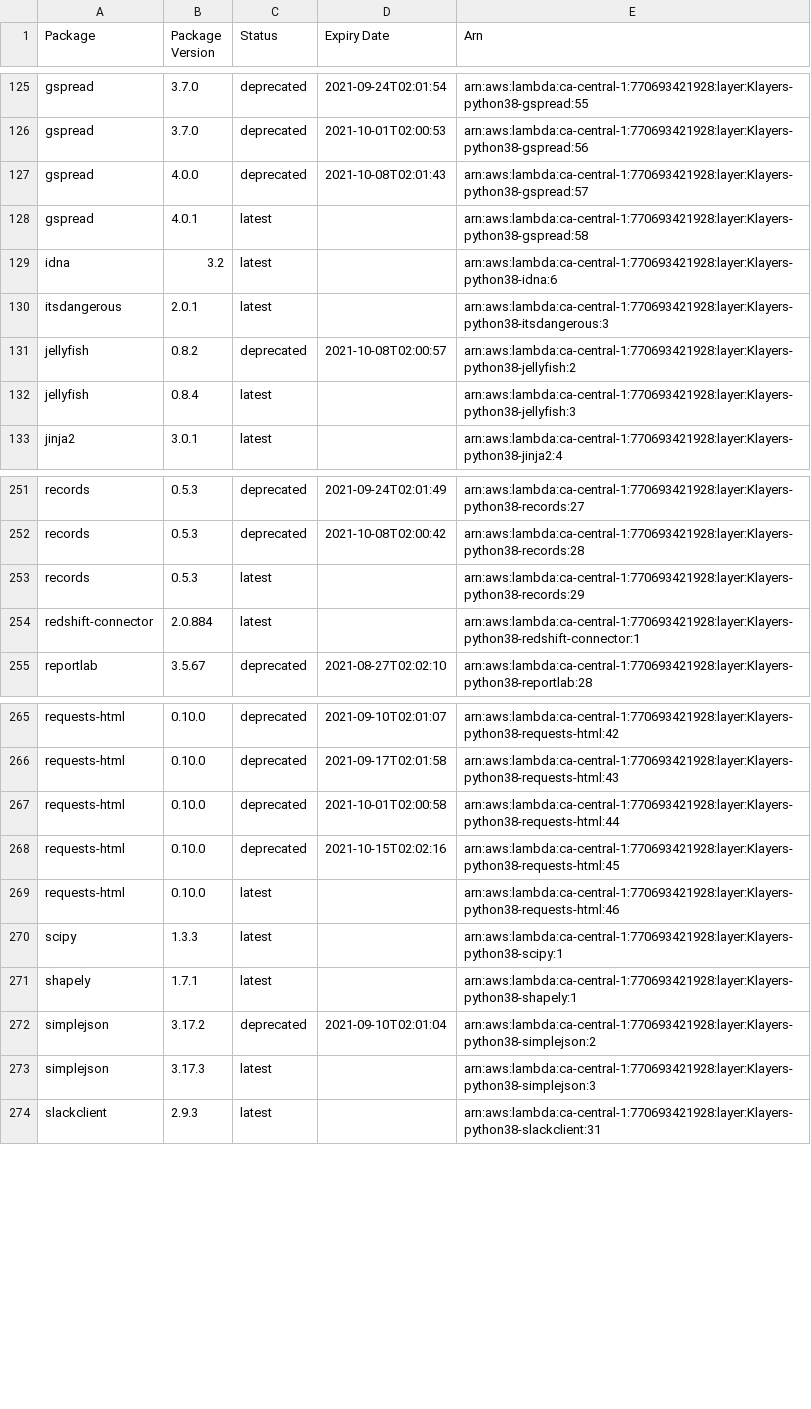
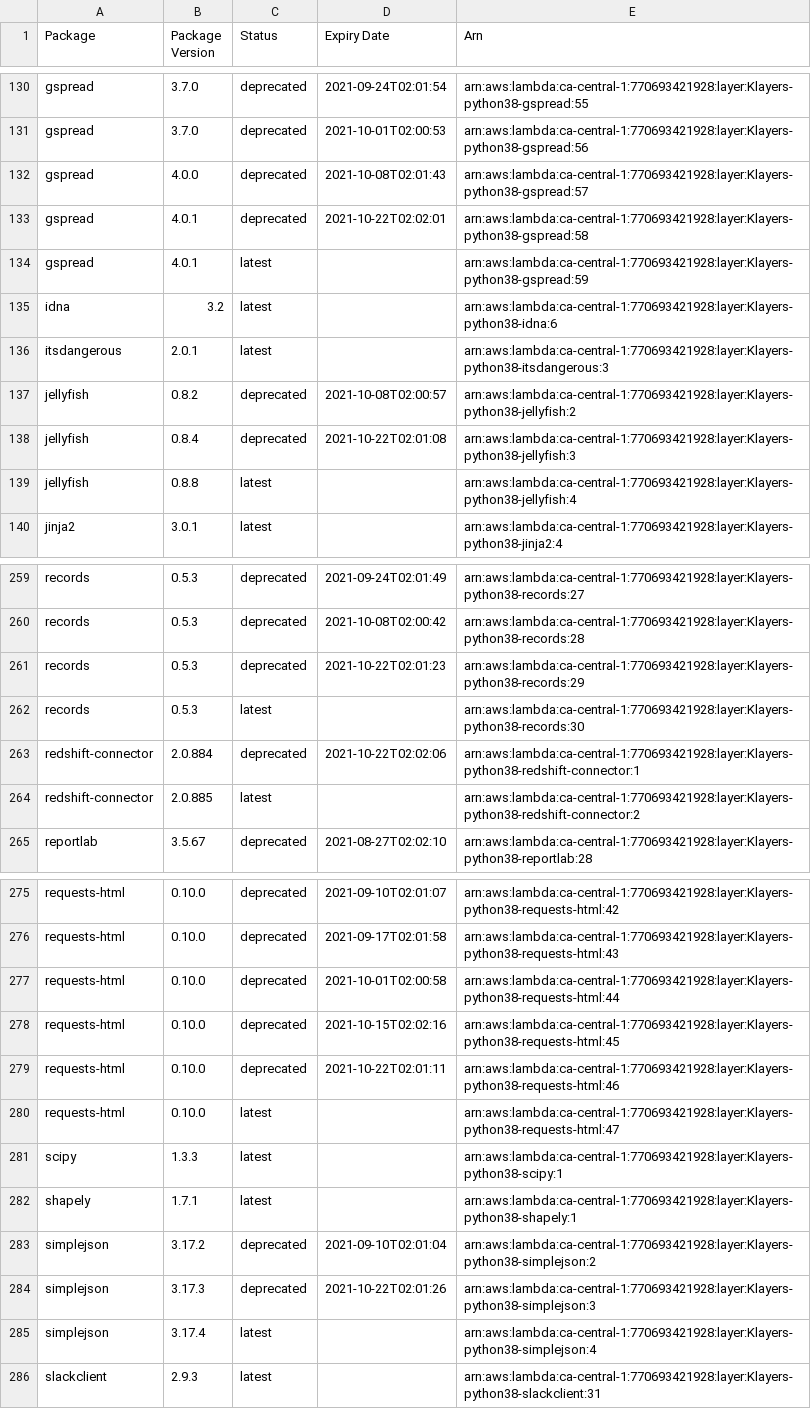
Before and after one commit to raffishquartan/Klayers, a CSV file: deployments/python3.8/arns/ca-central-1.csv, drawn as a sheet; only a part is shown, gaps mark what is left out; the diff covers the shown part only.

```diff
--- a/deployments/python3.8/arns/ca-central-1.csv
+++ b/deployments/python3.8/arns/ca-central-1.csv
@@ -127,3 +132,4 @@ gspread,3.7.0,deprecated,2021-10-01T02:00:53,arn:aws:lambda:ca-central-1:7706934
 gspread,4.0.0,deprecated,2021-10-08T02:01:43,arn:aws:lambda:ca-central-1:770693421928:layer:Klayers-python38-gspread:57
-gspread,4.0.1,latest,,arn:aws:lambda:ca-central-1:770693421928:layer:Klayers-python38-gspread:58
+gspread,4.0.1,deprecated,2021-10-22T02:02:01,arn:aws:lambda:ca-central-1:770693421928:layer:Klayers-python38-gspread:58
+gspread,4.0.1,latest,,arn:aws:lambda:ca-central-1:770693421928:layer:Klayers-python38-gspread:59
 idna,3.2,latest,,arn:aws:lambda:ca-central-1:770693421928:layer:Klayers-python38-idna:6
@@ -131,3 +137,4 @@ itsdangerous,2.0.1,latest,,arn:aws:lambda:ca-central-1:770693421928:layer:Klayer
 jellyfish,0.8.2,deprecated,2021-10-08T02:00:57,arn:aws:lambda:ca-central-1:770693421928:layer:Klayers-python38-jellyfish:2
-jellyfish,0.8.4,latest,,arn:aws:lambda:ca-central-1:770693421928:layer:Klayers-python38-jellyfish:3
+jellyfish,0.8.4,deprecated,2021-10-22T02:01:08,arn:aws:lambda:ca-central-1:770693421928:layer:Klayers-python38-jellyfish:3
+jellyfish,0.8.8,latest,,arn:aws:lambda:ca-central-1:770693421928:layer:Klayers-python38-jellyfish:4
 jinja2,3.0.1,latest,,arn:aws:lambda:ca-central-1:770693421928:layer:Klayers-python38-jinja2:4
@@ -252,4 +260,6 @@ records,0.5.3,deprecated,2021-09-24T02:01:49,arn:aws:lambda:ca-central-1:7706934
 records,0.5.3,deprecated,2021-10-08T02:00:42,arn:aws:lambda:ca-central-1:770693421928:layer:Klayers-python38-records:28
-records,0.5.3,latest,,arn:aws:lambda:ca-central-1:770693421928:layer:Klayers-python38-records:29
-redshift-connector,2.0.884,latest,,arn:aws:lambda:ca-central-1:770693421928:layer:Klayers-python38-redshift-connector:1
+records,0.5.3,deprecated,2021-10-22T02:01:23,arn:aws:lambda:ca-central-1:770693421928:layer:Klayers-python38-records:29
+records,0.5.3,latest,,arn:aws:lambda:ca-central-1:770693421928:layer:Klayers-python38-records:30
+redshift-connector,2.0.884,deprecated,2021-10-22T02:02:06,arn:aws:lambda:ca-central-1:770693421928:layer:Klayers-python38-redshift-connector:1
+redshift-connector,2.0.885,latest,,arn:aws:lambda:ca-central-1:770693421928:layer:Klayers-python38-redshift-connector:2
 reportlab,3.5.67,deprecated,2021-08-27T02:02:10,arn:aws:lambda:ca-central-1:770693421928:layer:Klayers-python38-reportlab:28
@@ -268,3 +278,4 @@ requests-html,0.10.0,deprecated,2021-10-01T02:00:58,arn:aws:lambda:ca-central-1:
 requests-html,0.10.0,deprecated,2021-10-15T02:02:16,arn:aws:lambda:ca-central-1:770693421928:layer:Klayers-python38-requests-html:45
-requests-html,0.10.0,latest,,arn:aws:lambda:ca-central-1:770693421928:layer:Klayers-python38-requests-html:46
+requests-html,0.10.0,deprecated,2021-10-22T02:01:11,arn:aws:lambda:ca-central-1:770693421928:layer:Klayers-python38-requests-html:46
+requests-html,0.10.0,latest,,arn:aws:lambda:ca-central-1:770693421928:layer:Klayers-python38-requests-html:47
 scipy,1.3.3,latest,,arn:aws:lambda:ca-central-1:770693421928:layer:Klayers-python38-scipy:1
@@ -272,3 +283,4 @@ shapely,1.7.1,latest,,arn:aws:lambda:ca-central-1:770693421928:layer:Klayers-pyt
 simplejson,3.17.2,deprecated,2021-09-10T02:01:04,arn:aws:lambda:ca-central-1:770693421928:layer:Klayers-python38-simplejson:2
-simplejson,3.17.3,latest,,arn:aws:lambda:ca-central-1:770693421928:layer:Klayers-python38-simplejson:3
+simplejson,3.17.3,deprecated,2021-10-22T02:01:26,arn:aws:lambda:ca-central-1:770693421928:layer:Klayers-python38-simplejson:3
+simplejson,3.17.4,latest,,arn:aws:lambda:ca-central-1:770693421928:layer:Klayers-python38-simplejson:4
 slackclient,2.9.3,latest,,arn:aws:lambda:ca-central-1:770693421928:layer:Klayers-python38-slackclient:31
```
Also changed, not shown: 16 added rows, 10 removed rows and 23 edited cells elsewhere in this file, deployments/python3.8/arns/ap-northeast-1.csv, deployments/python3.8/arns/ap-northeast-2.csv, 38 other files.
